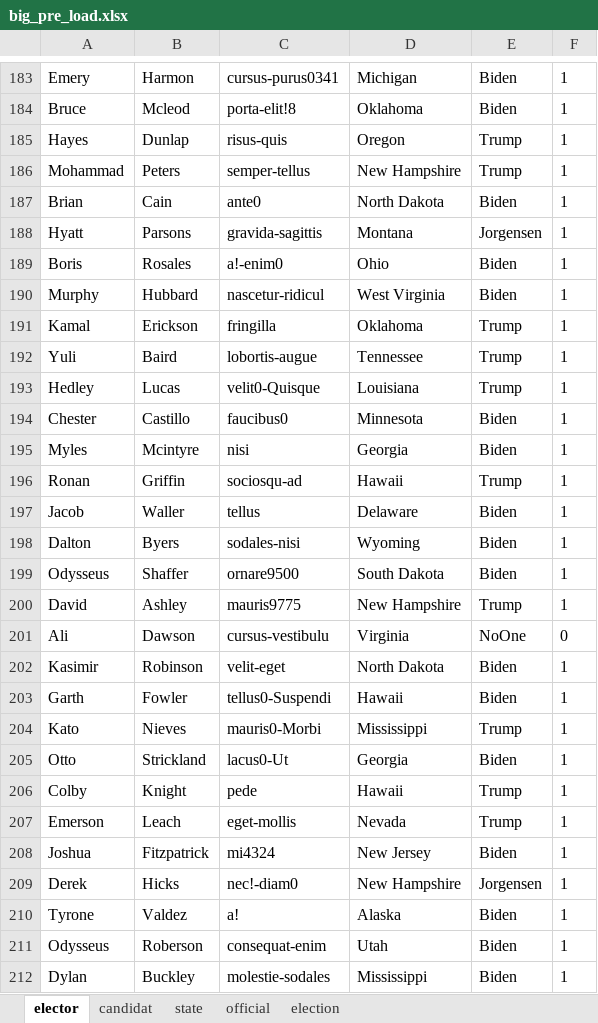
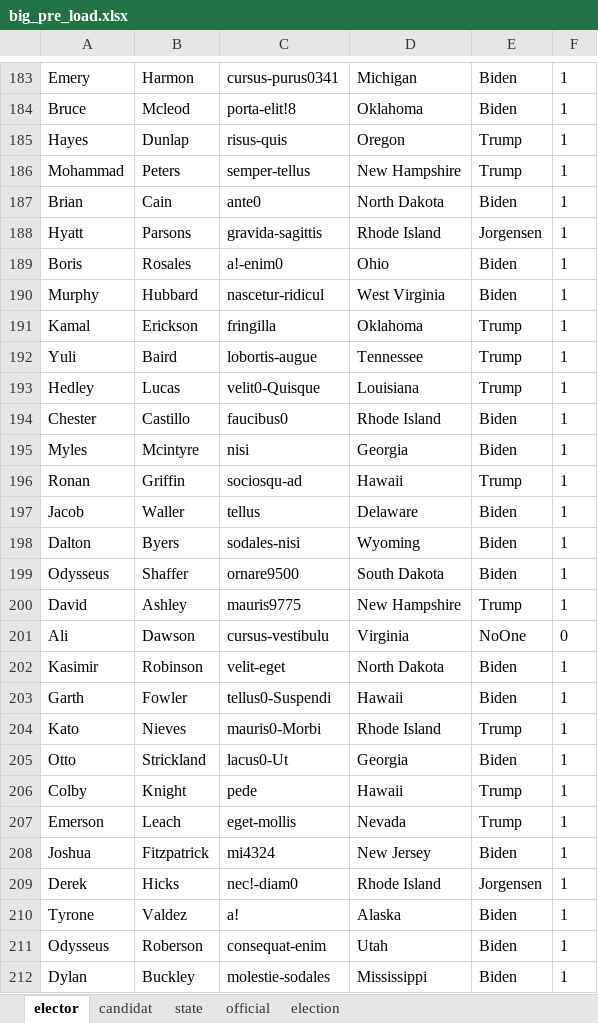
Before and after one commit to QuentinDstl/Election-system-JAVA, an Excel workbook: src/loader_package/big_pre_load.xlsx, sheet elector, drawn as a sheet; only a part is shown, gaps mark what is left out; values as stored, in another font and other column widths than the file's, no borders; the diff names each change by its address in the sheet, - before the commit and + after, or states it on an @@ line.

```diff
--- a/src/loader_package/big_pre_load.xlsx (sheet elector)
+++ b/src/loader_package/big_pre_load.xlsx (sheet elector)
-D188: Montana
+D188: Rhode Island
-D194: Minnesota
+D194: Rhode Island
-D204: Mississippi
+D204: Rhode Island
-D209: New Hampshire
+D209: Rhode Island
```
Also changed, not shown: 6 other files.
